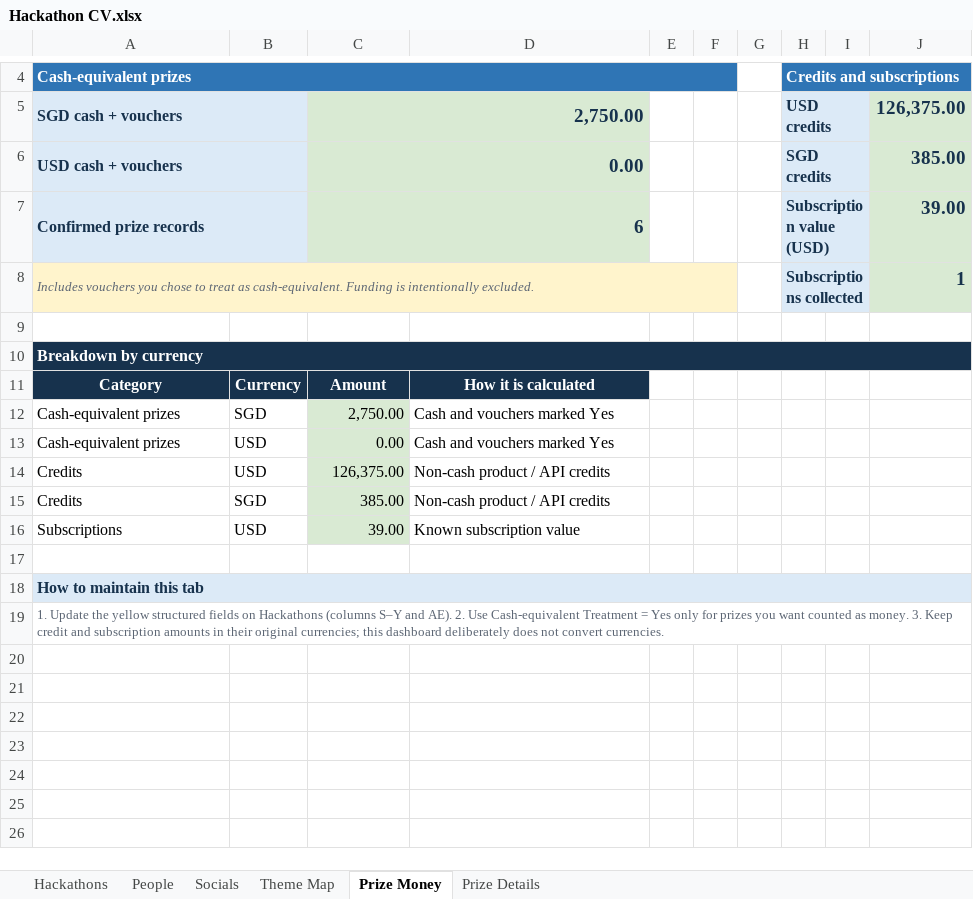
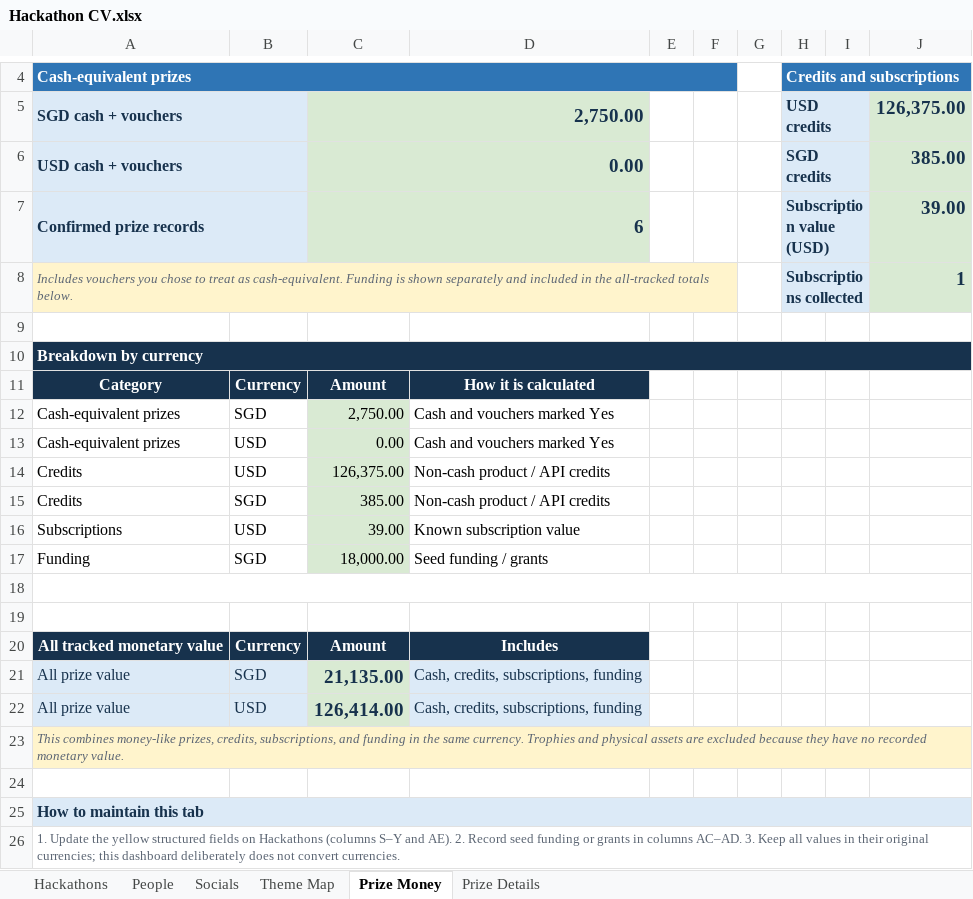
Before and after one commit to sayyidkhan/the100hackathoner, an Excel workbook: data/Hackathon CV.xlsx, sheet Prize Money, drawn as a sheet; only a part is shown, gaps mark what is left out; values as stored, in another font and other column widths than the file's, no borders; addresses are those after the commit; the diff names each change by its address in the sheet, - before the commit and + after, or states it on an @@ line.

Commit message:
Include funding in prize value summary

```diff
--- a/data/Hackathon CV.xlsx (sheet Prize Money)
+++ b/data/Hackathon CV.xlsx (sheet Prize Money)
-A8: …Funding is intentionally excluded.
+A8: …Funding is shown separately and included in the all-tracked totals below.
+row 17: Funding | SGD | 18,000.00 | Seed funding / grants
+row 18: (empty)
+row 19: (empty)
+row 20: All tracked monetary value | Currency | Amount | Includes
+row 21: All prize value | SGD | 21,135.00 | Cash, credits, subscriptions, funding
+row 22: All prize value | USD | 126,414.00 | Cash, credits, subscriptions, funding
+row 23: This combines money-like prizes, credits, subscriptions, and funding in the same currency. Trophies and physical assets are excluded because they have no recorded monetary value.
-A26: …AE). 2. Use Cash-equivalent Treatment = Yes only for prizes you want counted as money. 3. Keep credit and subscription amounts in their…
+A26: …AE). 2. Record seed funding or grants in columns AC–AD. 3. Keep all values in their…
```
